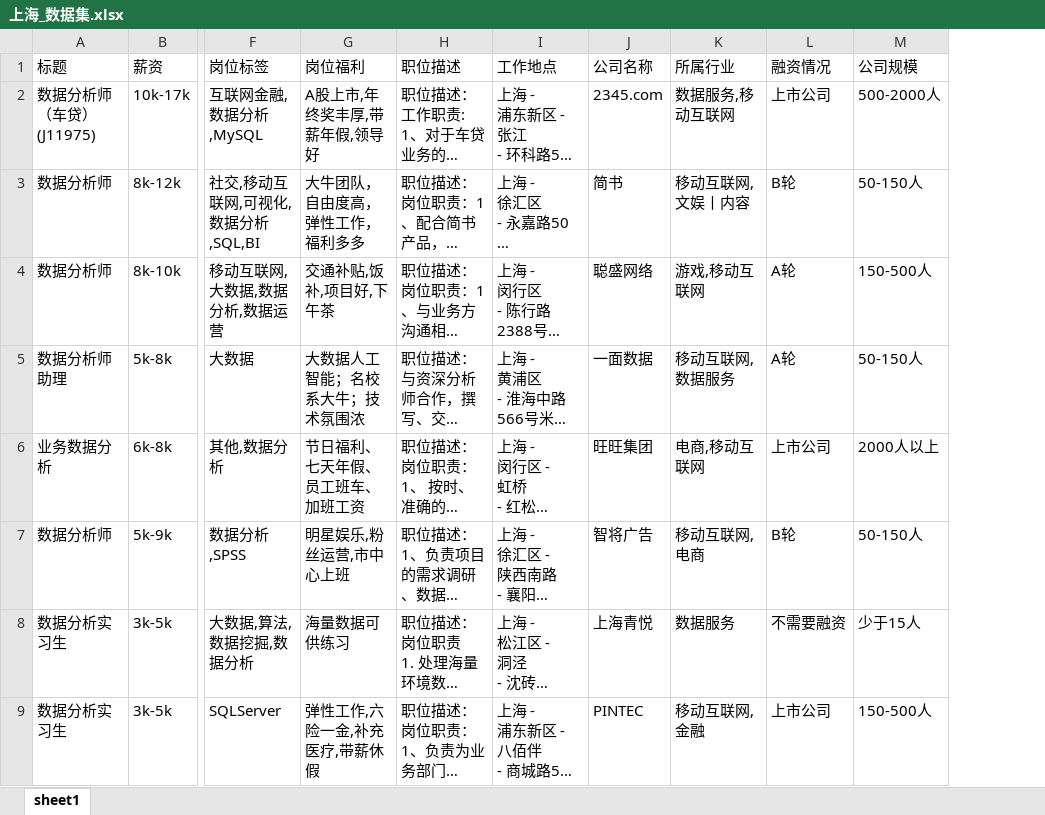
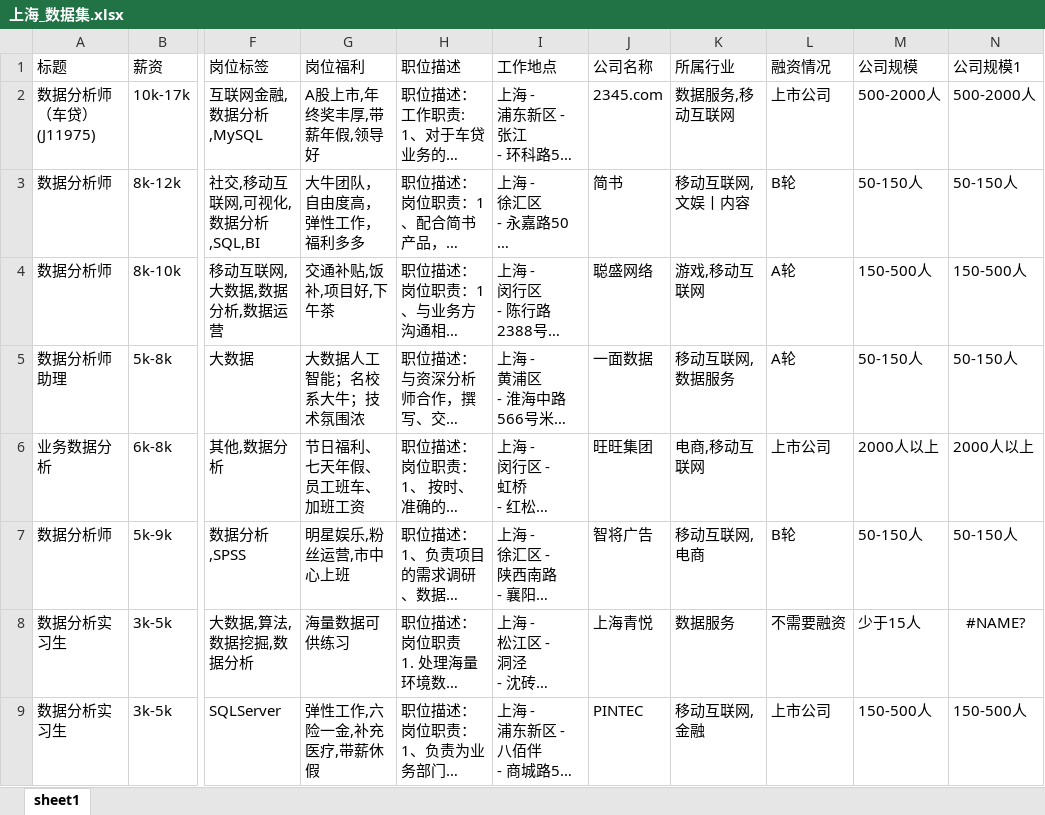
Before and after one commit to clayll/LL_PowerBI, an Excel workbook: Power BI入门数据源/项目2数据源数据/数据分析/上海_数据集.xlsx, sheet sheet1, drawn as a sheet; only a part is shown, gaps mark what is left out; long unchanged cells end in …; values as stored, in another font and other column widths than the file's, no borders; the diff names each change by its address in the sheet, - before the commit and + after, or states it on an @@ line.

```diff
--- a/Power BI入门数据源/项目2数据源数据/数据分析/上海_数据集.xlsx (sheet sheet1)
+++ b/Power BI入门数据源/项目2数据源数据/数据分析/上海_数据集.xlsx (sheet sheet1)
+column N (公司规模1), rows 2-9: 500-2000人 | 50-150人 | 150-500人 | 50-150人 | 2000人以上 | 50-150人 | #NAME? | 150-500人
```
Also changed, not shown: Power BI入门数据源/项目2数据源数据/数据分析/北京数据.xlsx, Power BI入门数据源/项目2数据源数据/数据分析/广州数据器.xlsx, 8 other files.
